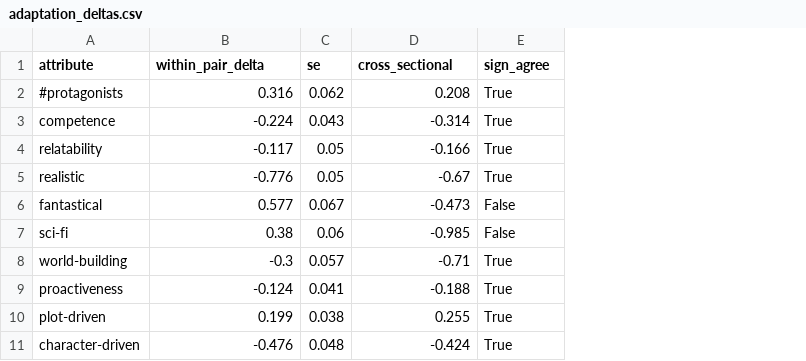
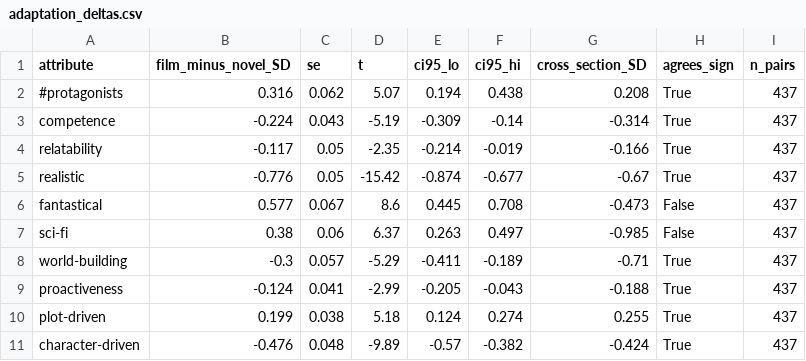
Before and after one commit to samsunknight/narrative_atlas, a CSV file: data/derived/adaptation_deltas.csv, drawn as a sheet; addresses are those after the commit; the diff names each change by its address in the sheet, - before the commit and + after, or states it on an @@ line.

```diff
--- a/data/derived/adaptation_deltas.csv
+++ b/data/derived/adaptation_deltas.csv
+column D (t), rows 2-11: 5.07 | -5.19 | -2.35 | -15.42 | 8.6 | 6.37 | -5.29 | -2.99 | 5.18 | -9.89
+column E (ci95_lo), rows 2-11: 0.194 | -0.309 | -0.214 | -0.874 | 0.445 | 0.263 | -0.411 | -0.205 | 0.124 | -0.57
+column F (ci95_hi), rows 2-11: 0.438 | -0.14 | -0.019 | -0.677 | 0.708 | 0.497 | -0.189 | -0.043 | 0.274 | -0.382
+column I (n_pairs), rows 2-11: all 437
-B1: within_pair_delta
+B1: film_minus_novel_SD
-G1: cross_sectional
+G1: cross_section_SD
-H1: sign_agree
+H1: agrees_sign
```
Also changed, not shown: data/validation/attribute_dictionary.csv, 20 other files.
